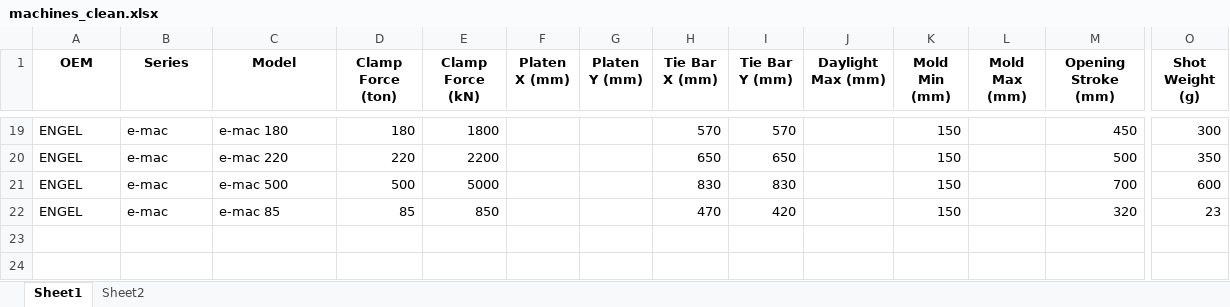
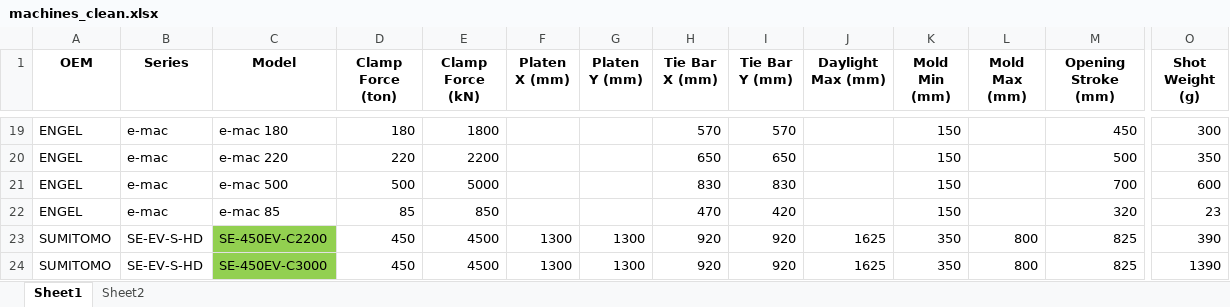
Before and after one commit to worldbestmoldmaker/MoldMatch, an Excel workbook: machines_clean.xlsx, sheet Sheet1, drawn as a sheet; only a part is shown, gaps mark what is left out; values as stored, in another font and other column widths than the file's, no borders; rows hold the shown columns only; the diff names each change by its address in the sheet, - before the commit and + after, or states it on an @@ line.

Commit message:
Add files via upload

```diff
--- a/machines_clean.xlsx (sheet Sheet1)
+++ b/machines_clean.xlsx (sheet Sheet1)
+row 23: SUMITOMO | SE-EV-S-HD | SE-450EV-C2200 | 450 | 4500 | 1300 | 1300 | 920 | 920 | 1625 | 350 | 800 | 825 | 390
+row 24: SUMITOMO | SE-EV-S-HD | SE-450EV-C3000 | 450 | 4500 | 1300 | 1300 | 920 | 920 | 1625 | 350 | 800 | 825 | 1390
```
